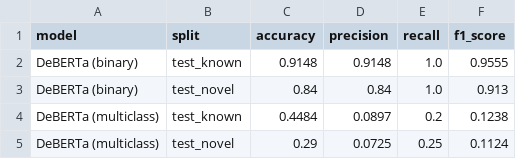
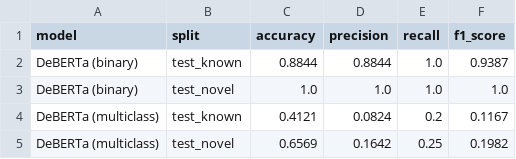
Before and after one commit to donmanuel011/llm-security-assessment-framework, a CSV file: reports/deberta_metrics.csv, drawn as a sheet.

Commit message:
feat:Universal Target Model Integration Tasks

```diff
--- a/reports/deberta_metrics.csv
+++ b/reports/deberta_metrics.csv
@@ -1,5 +1,5 @@
 model,split,accuracy,precision,recall,f1_score
-DeBERTa (binary),test_known,0.9148,0.9148,1.0,0.9555
-DeBERTa (binary),test_novel,0.84,0.84,1.0,0.913
-DeBERTa (multiclass),test_known,0.4484,0.0897,0.2,0.1238
-DeBERTa (multiclass),test_novel,0.29,0.0725,0.25,0.1124
+DeBERTa (binary),test_known,0.8844,0.8844,1.0,0.9387
+DeBERTa (binary),test_novel,1.0,1.0,1.0,1.0
+DeBERTa (multiclass),test_known,0.4121,0.0824,0.2,0.1167
+DeBERTa (multiclass),test_novel,0.6569,0.1642,0.25,0.1982
```
Also changed, not shown: 14 other files.
